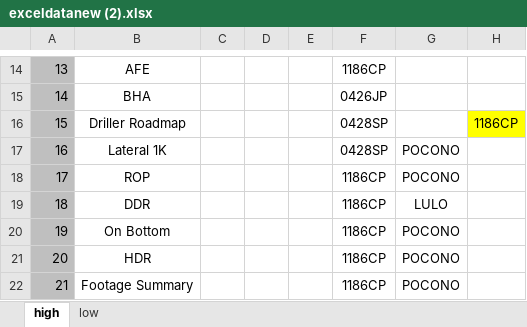
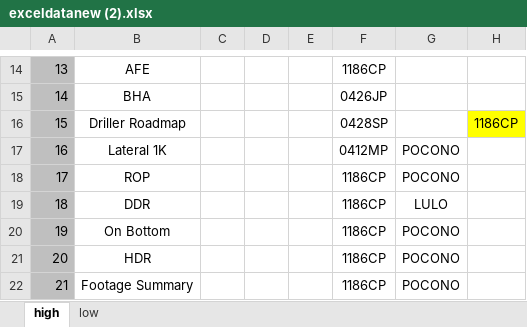
Before and after one commit to RajatRawat94/qase, an Excel workbook: exceldatanew (2).xlsx, sheet high, drawn as a sheet; only a part is shown, gaps mark what is left out; values as stored, in another font and other column widths than the file's, no borders; the diff names each change by its address in the sheet, - before the commit and + after, or states it on an @@ line.

Commit message:
Add files via upload

```diff
--- a/exceldatanew (2).xlsx (sheet high)
+++ b/exceldatanew (2).xlsx (sheet high)
-F17: 0428SP
+F17: 0412MP
```
